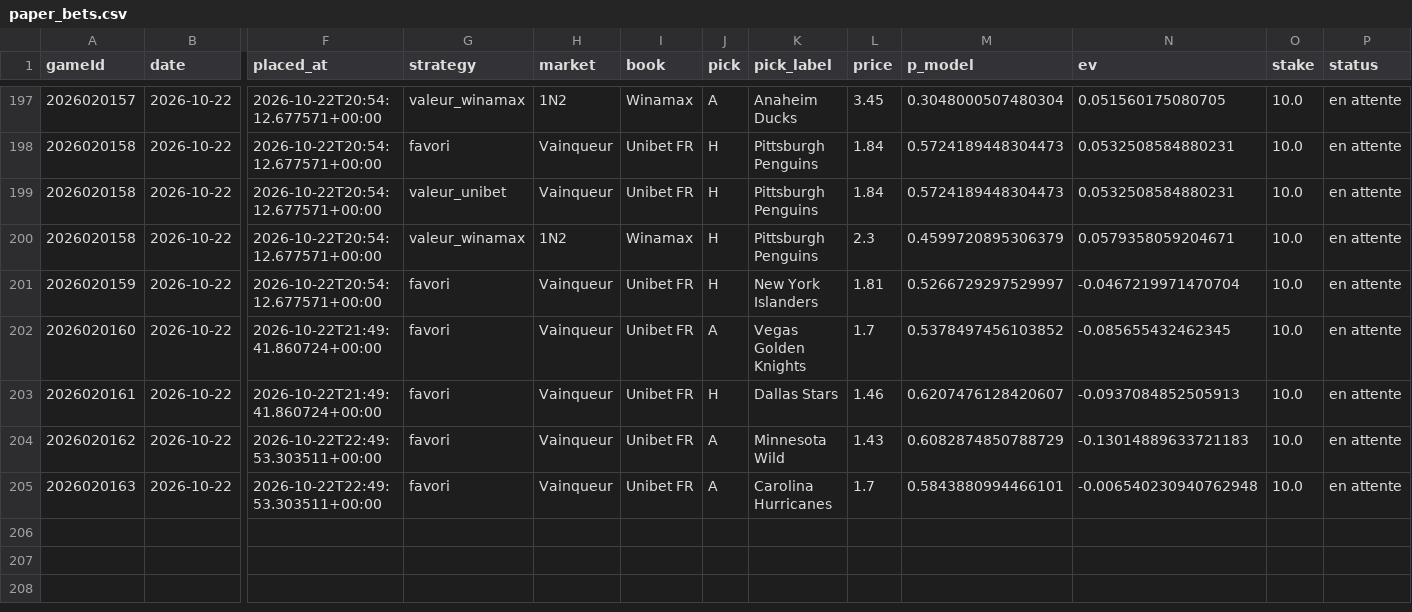
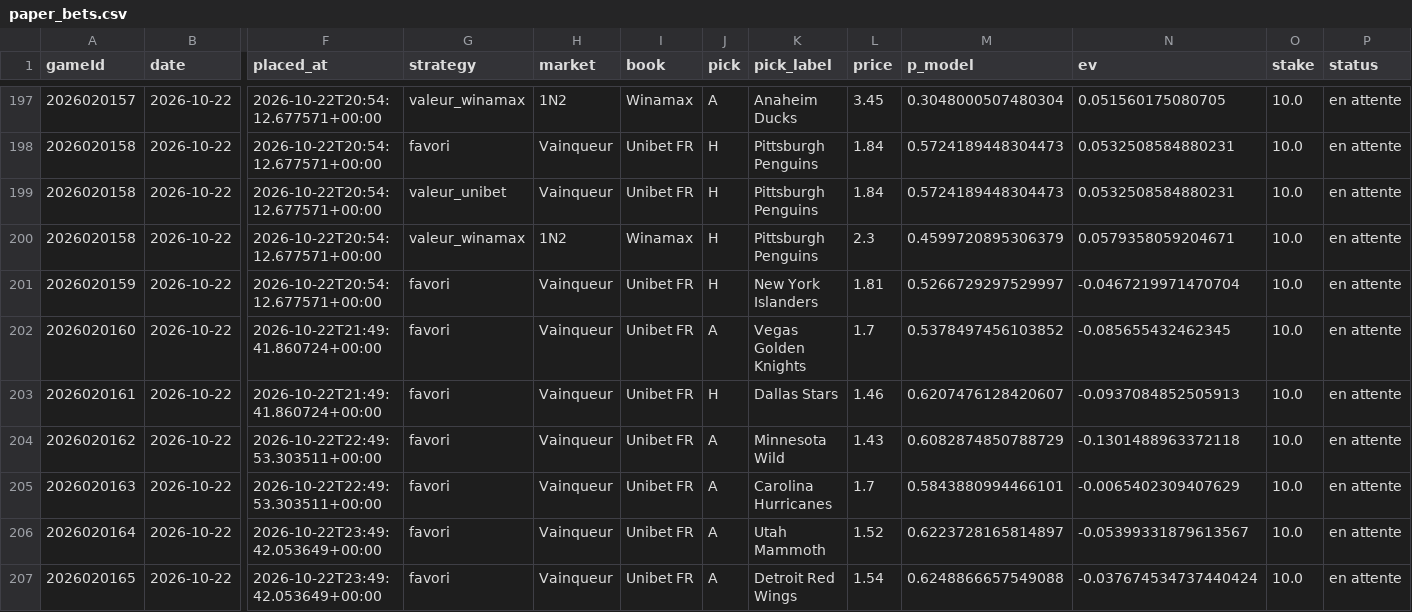
Before and after one commit to CR0ZER/NHL-Predictor, a CSV file: data/paper_bets.csv, drawn as a sheet; only a part is shown, gaps mark what is left out; rows hold the shown columns only; the diff names each change by its address in the sheet, - before the commit and + after, or states it on an @@ line.

```diff
--- a/data/paper_bets.csv
+++ b/data/paper_bets.csv
-N204 (ev): -0.13014889633721183
+N204 (ev): -0.1301488963372118
-N205 (ev): -0.006540230940762948
+N205 (ev): -0.0065402309407629
+row 206: 2026020164 | 2026-10-22 | 2026-10-22T23:49:42.053649+00:00 | favori | Vainqueur | Unibet FR | A | Utah Mammoth | 1.52 | 0.6223728165814897 | -0.05399331879613567 | 10.0 | en attente
+row 207: 2026020165 | 2026-10-22 | 2026-10-22T23:49:42.053649+00:00 | favori | Vainqueur | Unibet FR | A | Detroit Red Wings | 1.54 | 0.6248866657549088 | -0.037674534737440424 | 10.0 | en attente
```
Also changed, not shown: data/predictions.csv.
